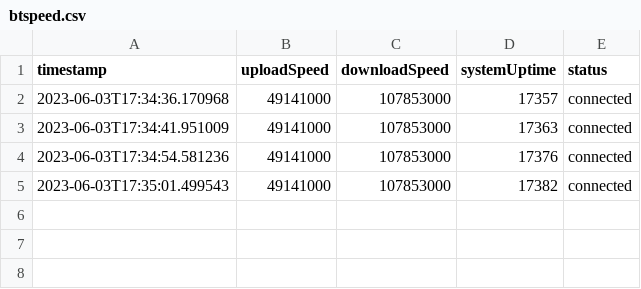
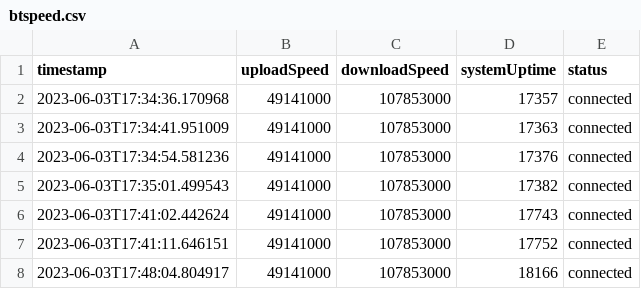
Before and after one commit to bielesibub/bt-speedchecker, a CSV file: btspeed.csv, drawn as a sheet; the diff names each change by its address in the sheet, - before the commit and + after, or states it on an @@ line.

```diff
--- a/btspeed.csv
+++ b/btspeed.csv
+row 6: 2023-06-03T17:41:02.442624 | 49141000 | 107853000 | 17743 | connected
+row 7: 2023-06-03T17:41:11.646151 | 49141000 | 107853000 | 17752 | connected
+row 8: 2023-06-03T17:48:04.804917 | 49141000 | 107853000 | 18166 | connected
```
